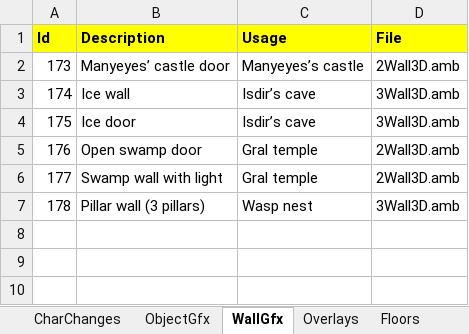
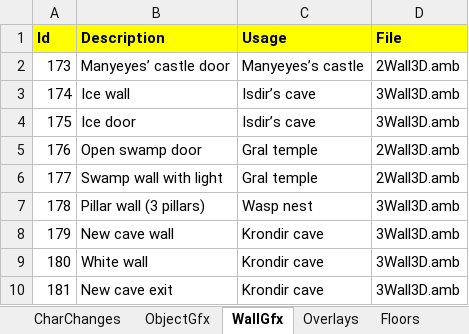
Before and after one commit to Pyrdacor/Ambermoon-Advanced, an Excel workbook: AmbermoonAdvanced.xlsx, sheet WallGfx, drawn as a sheet; values as stored, in another font and other column widths than the file's, no borders; the diff names each change by its address in the sheet, - before the commit and + after, or states it on an @@ line.

```diff
--- a/AmbermoonAdvanced.xlsx (sheet WallGfx)
+++ b/AmbermoonAdvanced.xlsx (sheet WallGfx)
+row 8: 179 | New cave wall | Krondir cave | 3Wall3D.amb
+row 9: 180 | White wall | Krondir cave | 3Wall3D.amb
+row 10: 181 | New cave exit | Krondir cave | 3Wall3D.amb
```
Also changed, not shown: sheet Overlays, sheet Maps, sheet ObjectGfx, 21 other files.
